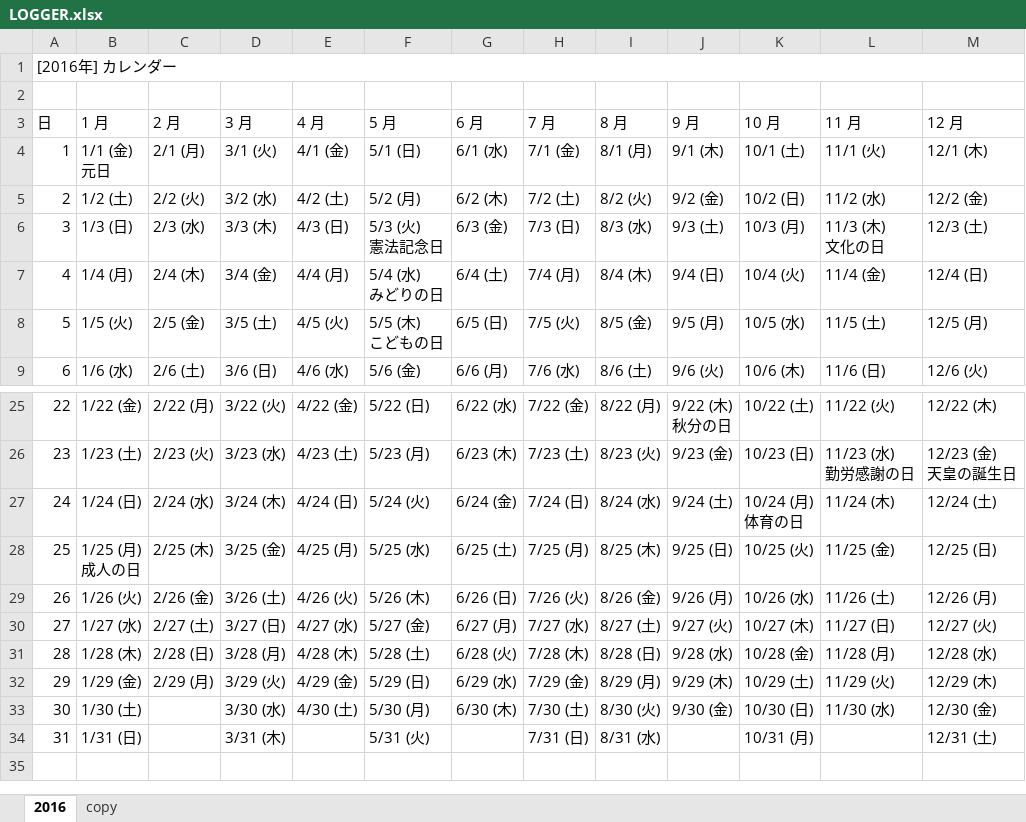
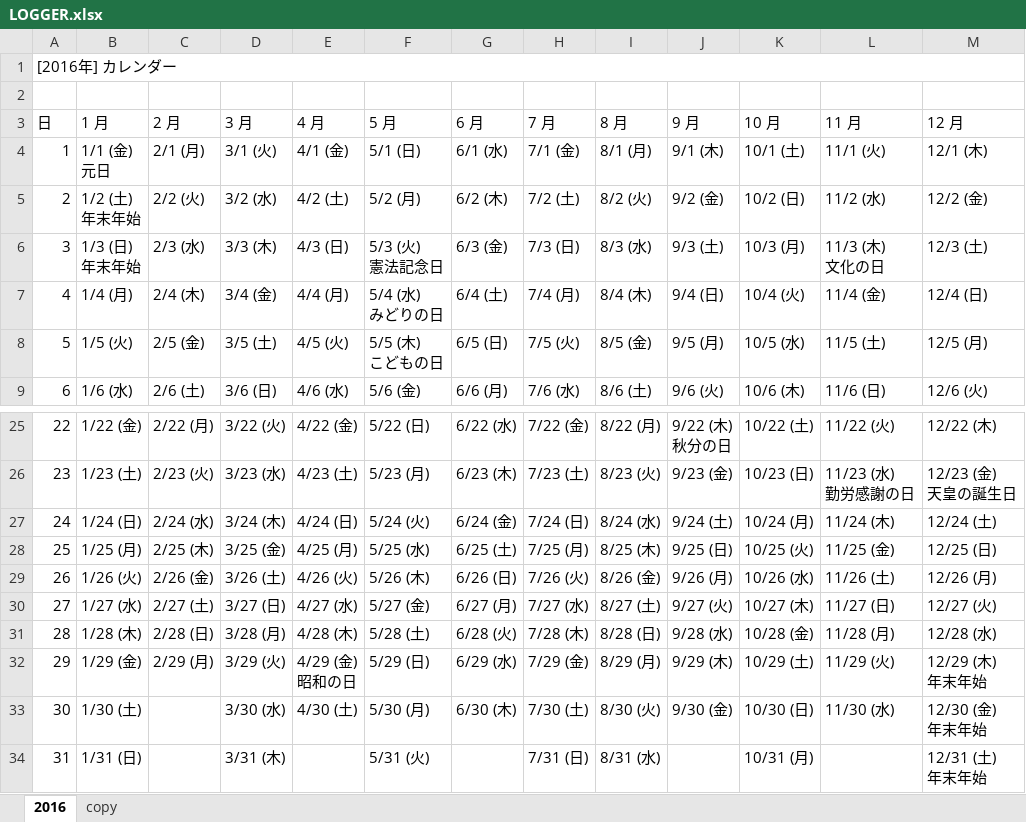
Before and after one commit to TangWei0/GitTest, an Excel workbook: remember/LOGGER.xlsx, sheet 2016, drawn as a sheet; only a part is shown, gaps mark what is left out; values as stored, in another font and other column widths than the file's, no cell formats; table styles not drawn; ↵ is a line break in a cell; the diff names each change by its address in the sheet, - before the commit and + after, or states it on an @@ line.

```diff
--- a/remember/LOGGER.xlsx (sheet 2016)
+++ b/remember/LOGGER.xlsx (sheet 2016)
-B5 (1 月): 1/2 (土)
+B5 (1 月): 1/2 (土) ↵ 年末年始
-B6 (1 月): 1/3 (日)
+B6 (1 月): 1/3 (日) ↵ 年末年始
-K27 (10 月): 10/24 (月) ↵ 体育の日
+K27 (10 月): 10/24 (月)
-B28 (1 月): 1/25 (月) ↵ 成人の日
+B28 (1 月): 1/25 (月)
-E32 (4 月): 4/29 (金)
+E32 (4 月): 4/29 (金) ↵ 昭和の日
-M32 (12 月): 12/29 (木)
+M32 (12 月): 12/29 (木) ↵ 年末年始
-M33 (12 月): 12/30 (金)
+M33 (12 月): 12/30 (金) ↵ 年末年始
-M34 (12 月): 12/31 (土)
+M34 (12 月): 12/31 (土) ↵ 年末年始
```
Also changed, not shown: sheet copy, cell formats, 11 other files.
